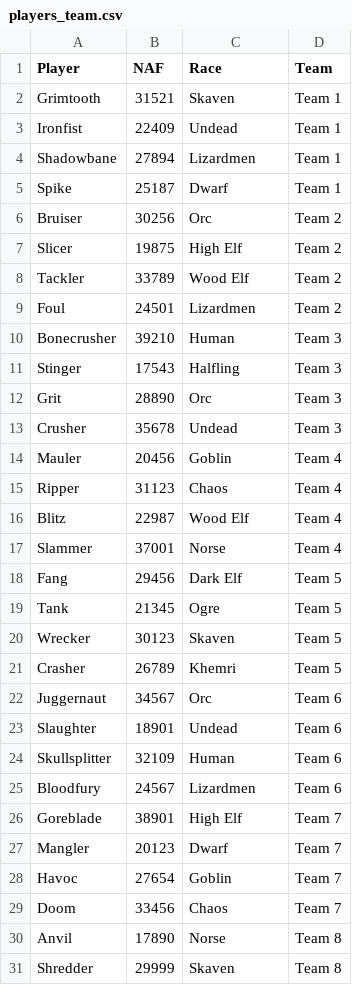
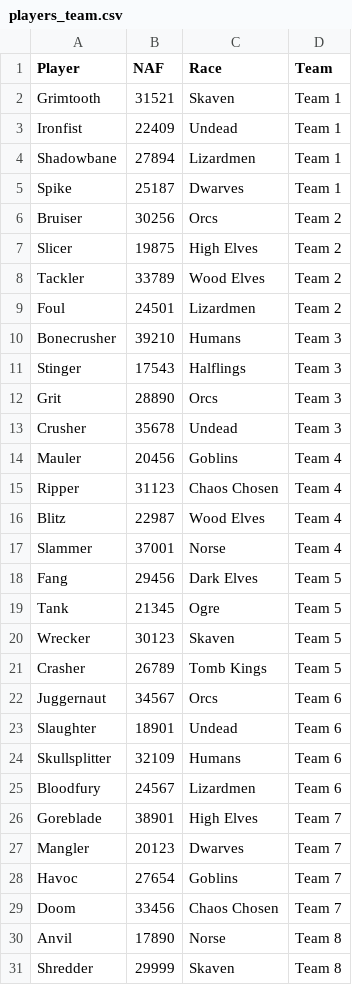
Before and after one commit to alexisduhamel/touchdowntracker, a CSV file: config/players_team.csv, drawn as a sheet; only a part is shown; the diff covers the shown part only.

```diff
--- a/config/players_team.csv
+++ b/config/players_team.csv
@@ -4,27 +4,27 @@ Ironfist,22409,Undead,Team 1
 Shadowbane,27894,Lizardmen,Team 1
-Spike,25187,Dwarf,Team 1
-Bruiser,30256,Orc,Team 2
-Slicer,19875,High Elf,Team 2
-Tackler,33789,Wood Elf,Team 2
+Spike,25187,Dwarves,Team 1
+Bruiser,30256,Orcs,Team 2
+Slicer,19875,High Elves,Team 2
+Tackler,33789,Wood Elves,Team 2
 Foul,24501,Lizardmen,Team 2
-Bonecrusher,39210,Human,Team 3
-Stinger,17543,Halfling,Team 3
-Grit,28890,Orc,Team 3
+Bonecrusher,39210,Humans,Team 3
+Stinger,17543,Halflings,Team 3
+Grit,28890,Orcs,Team 3
 Crusher,35678,Undead,Team 3
-Mauler,20456,Goblin,Team 4
-Ripper,31123,Chaos,Team 4
-Blitz,22987,Wood Elf,Team 4
+Mauler,20456,Goblins,Team 4
+Ripper,31123,Chaos Chosen,Team 4
+Blitz,22987,Wood Elves,Team 4
 Slammer,37001,Norse,Team 4
-Fang,29456,Dark Elf,Team 5
+Fang,29456,Dark Elves,Team 5
 Tank,21345,Ogre,Team 5
 Wrecker,30123,Skaven,Team 5
-Crasher,26789,Khemri,Team 5
-Juggernaut,34567,Orc,Team 6
+Crasher,26789,Tomb Kings,Team 5
+Juggernaut,34567,Orcs,Team 6
 Slaughter,18901,Undead,Team 6
-Skullsplitter,32109,Human,Team 6
+Skullsplitter,32109,Humans,Team 6
 Bloodfury,24567,Lizardmen,Team 6
-Goreblade,38901,High Elf,Team 7
-Mangler,20123,Dwarf,Team 7
-Havoc,27654,Goblin,Team 7
-Doom,33456,Chaos,Team 7
+Goreblade,38901,High Elves,Team 7
+Mangler,20123,Dwarves,Team 7
+Havoc,27654,Goblins,Team 7
+Doom,33456,Chaos Chosen,Team 7
 Anvil,17890,Norse,Team 8
```
Also changed, not shown: 24 edited cells elsewhere in this file, 5 other files.
